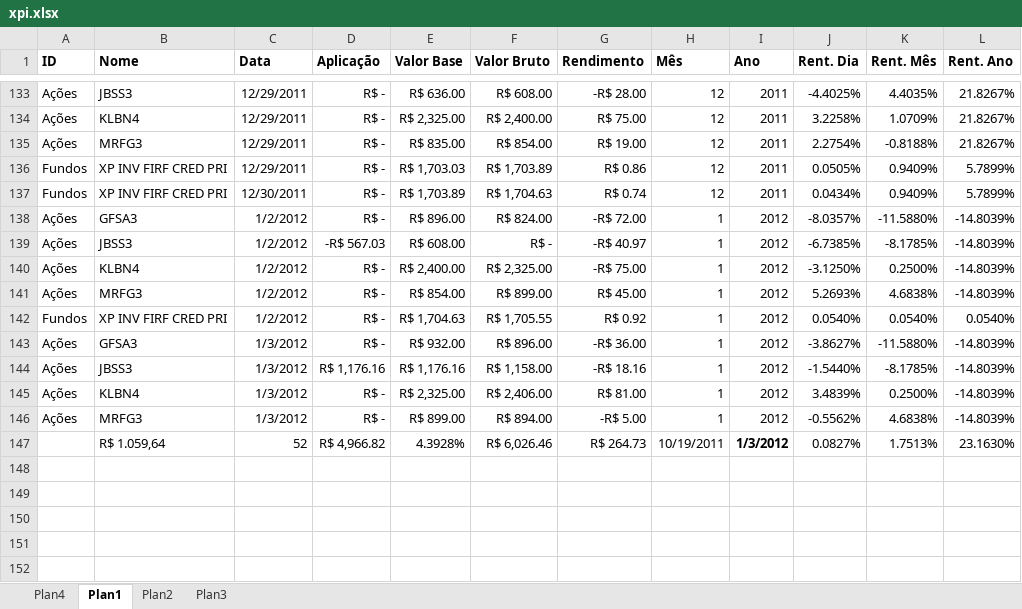
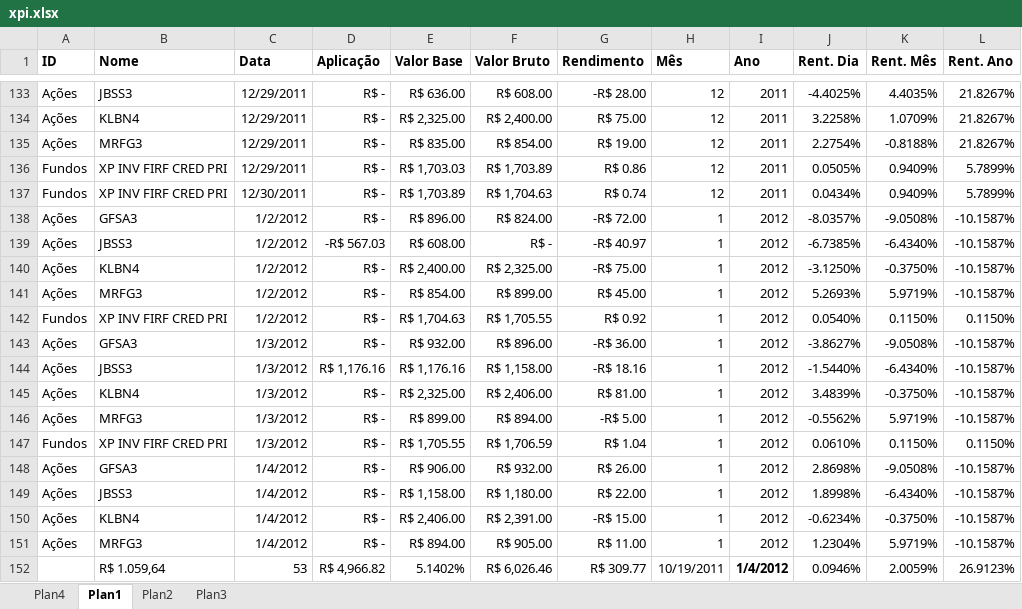
Before and after one commit to bengelbert/ifsc, an Excel workbook: stocks/xpi.xlsx, sheet Plan1, drawn as a sheet; only a part is shown, gaps mark what is left out; values as stored, in another font and other column widths than the file's, no borders; conditional formats and table styles not drawn; removed rows and columns are numbered as before the commit, all else as after; the diff names each change by its address in the sheet, - before the commit and + after, or states it on an @@ line.

```diff
--- a/stocks/xpi.xlsx (sheet Plan1)
+++ b/stocks/xpi.xlsx (sheet Plan1)
-K138 (Rent. Mês): -11.5880%
+K138 (Rent. Mês): -9.0508%
-L138:L141 (Rent. Ano): -14.8039%
+L138:L141 (Rent. Ano): -10.1587%
-K139 (Rent. Mês): -8.1785%
+K139 (Rent. Mês): -6.4340%
-K140 (Rent. Mês): 0.2500%
+K140 (Rent. Mês): -0.3750%
-K141 (Rent. Mês): 4.6838%
+K141 (Rent. Mês): 5.9719%
-K142 (Rent. Mês): 0.0540%
+K142 (Rent. Mês): 0.1150%
-L142 (Rent. Ano): 0.0540%
+L142 (Rent. Ano): 0.1150%
-K143 (Rent. Mês): -11.5880%
+K143 (Rent. Mês): -9.0508%
-L143:L146 (Rent. Ano): -14.8039%
+L143:L146 (Rent. Ano): -10.1587%
-K144 (Rent. Mês): -8.1785%
+K144 (Rent. Mês): -6.4340%
-K145 (Rent. Mês): 0.2500%
+K145 (Rent. Mês): -0.3750%
-K146 (Rent. Mês): 4.6838%
+K146 (Rent. Mês): 5.9719%
-row 147:  | R$ 1.059,64 | 52 | R$ 4,966.82 | 4.3928% | R$ 6,026.46 | R$ 264.73 | 10/19/2011 | 1/3/2012 | 0.0827% | 1.7513% | 23.1630%
+row 147: Fundos | XP INV FIRF CRED PRI | 1/3/2012 | R$ - | R$ 1,705.55 | R$ 1,706.59 | R$ 1.04 | 1 | 2012 | 0.0610% | 0.1150% | 0.1150%
+row 148: Ações | GFSA3 | 1/4/2012 | R$ - | R$ 906.00 | R$ 932.00 | R$ 26.00 | 1 | 2012 | 2.8698% | -9.0508% | -10.1587%
+row 149: Ações | JBSS3 | 1/4/2012 | R$ - | R$ 1,158.00 | R$ 1,180.00 | R$ 22.00 | 1 | 2012 | 1.8998% | -6.4340% | -10.1587%
+row 150: Ações | KLBN4 | 1/4/2012 | R$ - | R$ 2,406.00 | R$ 2,391.00 | -R$ 15.00 | 1 | 2012 | -0.6234% | -0.3750% | -10.1587%
+row 151: Ações | MRFG3 | 1/4/2012 | R$ - | R$ 894.00 | R$ 905.00 | R$ 11.00 | 1 | 2012 | 1.2304% | 5.9719% | -10.1587%
+row 152:  | R$ 1.059,64 | 53 | R$ 4,966.82 | 5.1402% | R$ 6,026.46 | R$ 309.77 | 10/19/2011 | 1/4/2012 | 0.0946% | 2.0059% | 26.9123%
```
Also changed, not shown: sheet Plan4, 1 other file.
